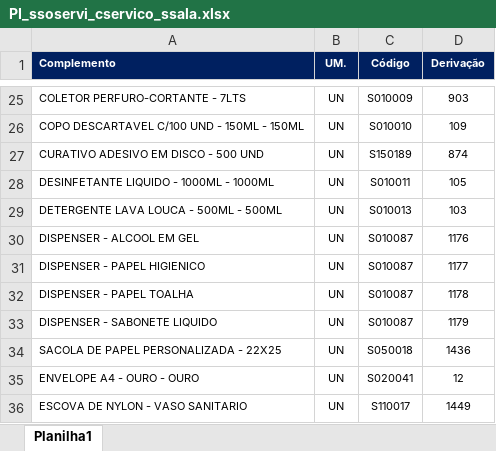
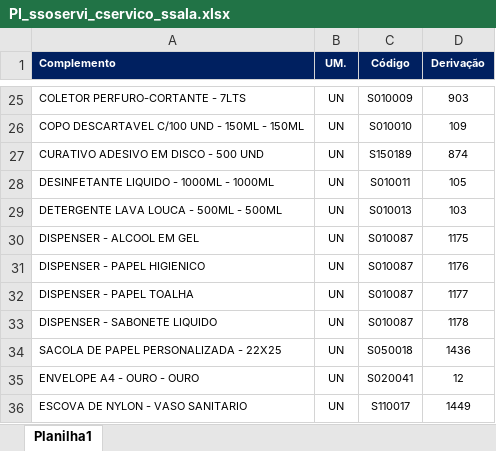
Before and after one commit to suprimentosdg/portal-suprimentos, an Excel workbook: pages/PI_ssoservi_cservico_ssala.xlsx, sheet Planilha1, drawn as a sheet; only a part is shown, gaps mark what is left out; values as stored, in another font and other column widths than the file's, no borders; conditional formats not drawn; the diff names each change by its address in the sheet, - before the commit and + after, or states it on an @@ line.

```diff
--- a/pages/PI_ssoservi_cservico_ssala.xlsx (sheet Planilha1)
+++ b/pages/PI_ssoservi_cservico_ssala.xlsx (sheet Planilha1)
-D30 (Derivação): 1176
+D30 (Derivação): 1175
-D31 (Derivação): 1177
+D31 (Derivação): 1176
-D32 (Derivação): 1178
+D32 (Derivação): 1177
-D33 (Derivação): 1179
+D33 (Derivação): 1178
```
Also changed, not shown: pages/BA_ssoservi_cservico_csala.xlsx, pages/MA_ssoservi_cservico_csala.xlsx, 16 other files.
